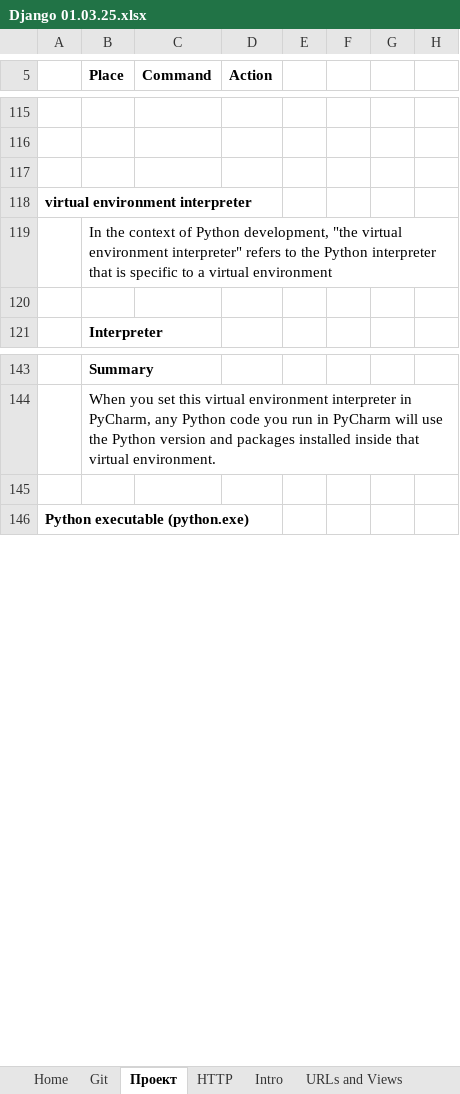
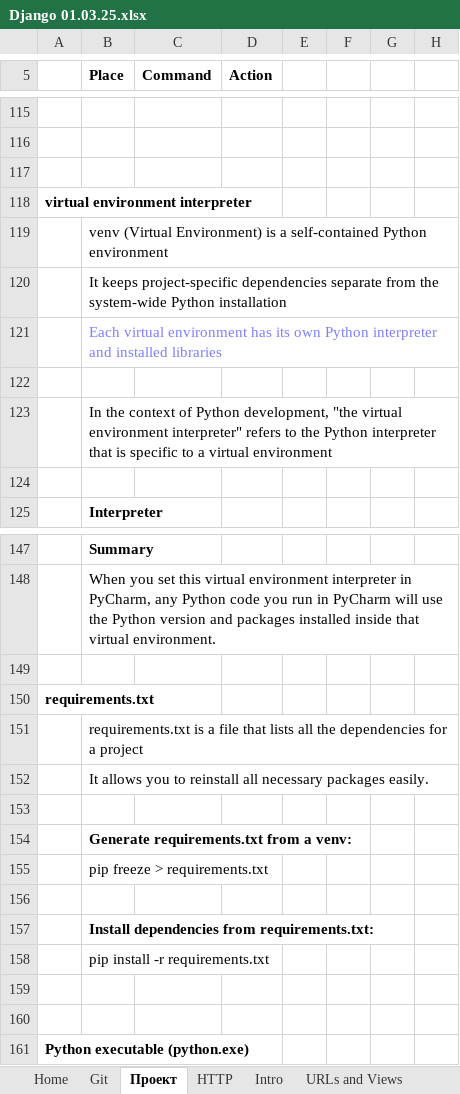
Before and after one commit to Vasil-S-Vasilev/git_test, an Excel workbook: Django 01.03.25.xlsx, sheet Проект, drawn as a sheet; only a part is shown, gaps mark what is left out; values as stored, in another font and other column widths than the file's, no borders; charts and pictures not drawn; the diff names each change by its address in the sheet, - before the commit and + after, or states it on an @@ line.

```diff
--- a/Django 01.03.25.xlsx (sheet Проект)
+++ b/Django 01.03.25.xlsx (sheet Проект)
+row 119:  | venv (Virtual Environment) is a self-contained Python environment
+row 120:  | It keeps project-specific dependencies separate from the system-wide Python installation
+row 121:  | Each virtual environment has its own Python interpreter and installed libraries
+row 122: (empty)
+row 149: (empty)
+row 150: requirements.txt
+row 151:  | requirements.txt is a file that lists all the dependencies for a project
+row 152:  | It allows you to reinstall all necessary packages easily.
+row 153: (empty)
+row 154:  | Generate requirements.txt from a venv:
+row 155:  | pip freeze > requirements.txt
+row 156: (empty)
+row 157:  | Install dependencies from requirements.txt:
+row 158:  | pip install -r requirements.txt
+row 159: (empty)
```
Also changed, not shown: charts or pictures, js_front_27.02.xlsx.
